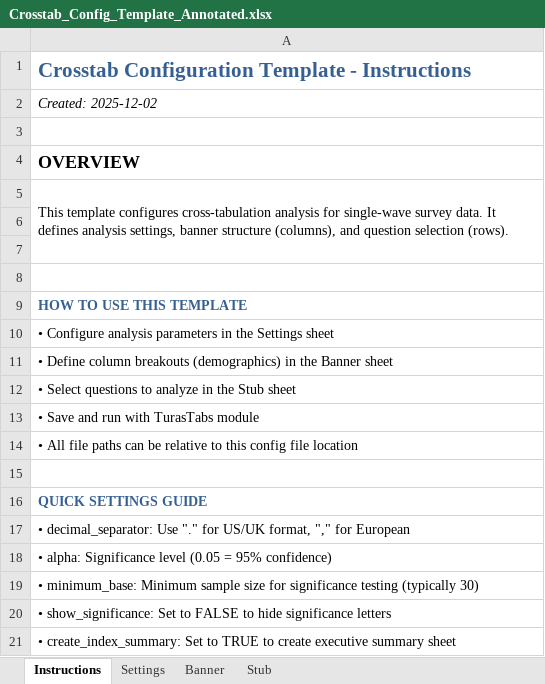
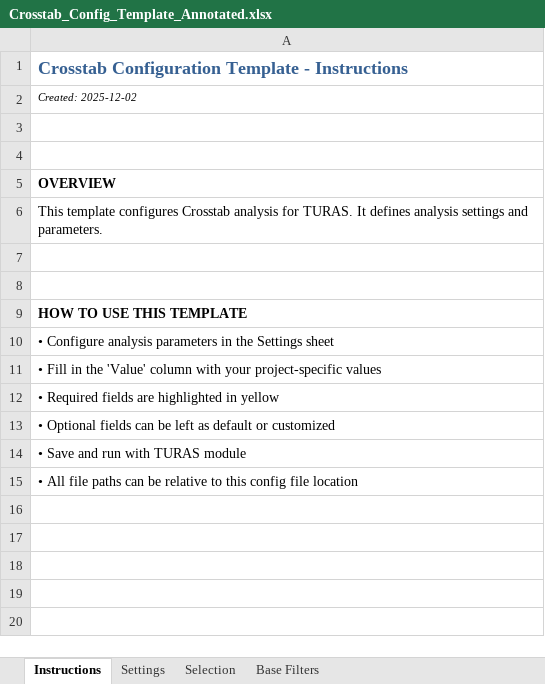
Before and after one commit to DuncanRBrett/Turas, an Excel workbook: templates/Crosstab_Config_Template_Annotated.xlsx, sheet Instructions, drawn as a sheet; values as stored, in another font and other column widths than the file's, no borders; removed rows and columns are numbered as before the commit, all else as after; the diff names each change by its address in the sheet, - before the commit and + after, or states it on an @@ line.

```diff
--- a/templates/Crosstab_Config_Template_Annotated.xlsx (sheet Instructions)
+++ b/templates/Crosstab_Config_Template_Annotated.xlsx (sheet Instructions)
-sheet tab: Banner
+sheet tab: Selection
-sheet tab: Stub
+sheet tab: Base Filters
@@ A1:A2 text size: smaller @@
+row 4: (empty)
@@ A5 text size: smaller @@
-A6: …template configures cross-tabulation analysis for single-wave survey data. It defines analysis settings, banner structure (columns), and question selection (rows).
+A6: …template configures Crosstab analysis for TURAS. It defines analysis settings and parameters.
-A5:A7 merged
-row 6: (empty)
-A9 text colour: #366092
+A9 text colour: black
-A11: • Define column breakouts (demographics) in the Banner sheet
+A11: • Fill in the 'Value' column with your project-specific values
-A12: • Select questions to analyze in the Stub sheet
+A12: • Required fields are highlighted in yellow
-A13: • Save and run with TurasTabs module
+A13: • Optional fields can be left as default or customized
+row 14: • Save and run with TURAS module
-row 15: (empty)
-row 16: QUICK SETTINGS GUIDE
-row 17: • decimal_separator: Use "." for US/UK format, "," for European
-row 18: • alpha: Significance level (0.05 = 95% confidence)
-row 19: • minimum_base: Minimum sample size for significance testing (typically 30)
-row 20: • show_significance: Set to FALSE to hide significance letters
-row 21: • create_index_summary: Set to TRUE to create executive summary sheet
```
Also changed, not shown: sheet Settings, sheet Selection, sheet Base Filters, templates/Confidence_Config_Template_Annotated.xlsx, templates/Conjoint_Config_Template_Annotated.xlsx, 5 other files.
